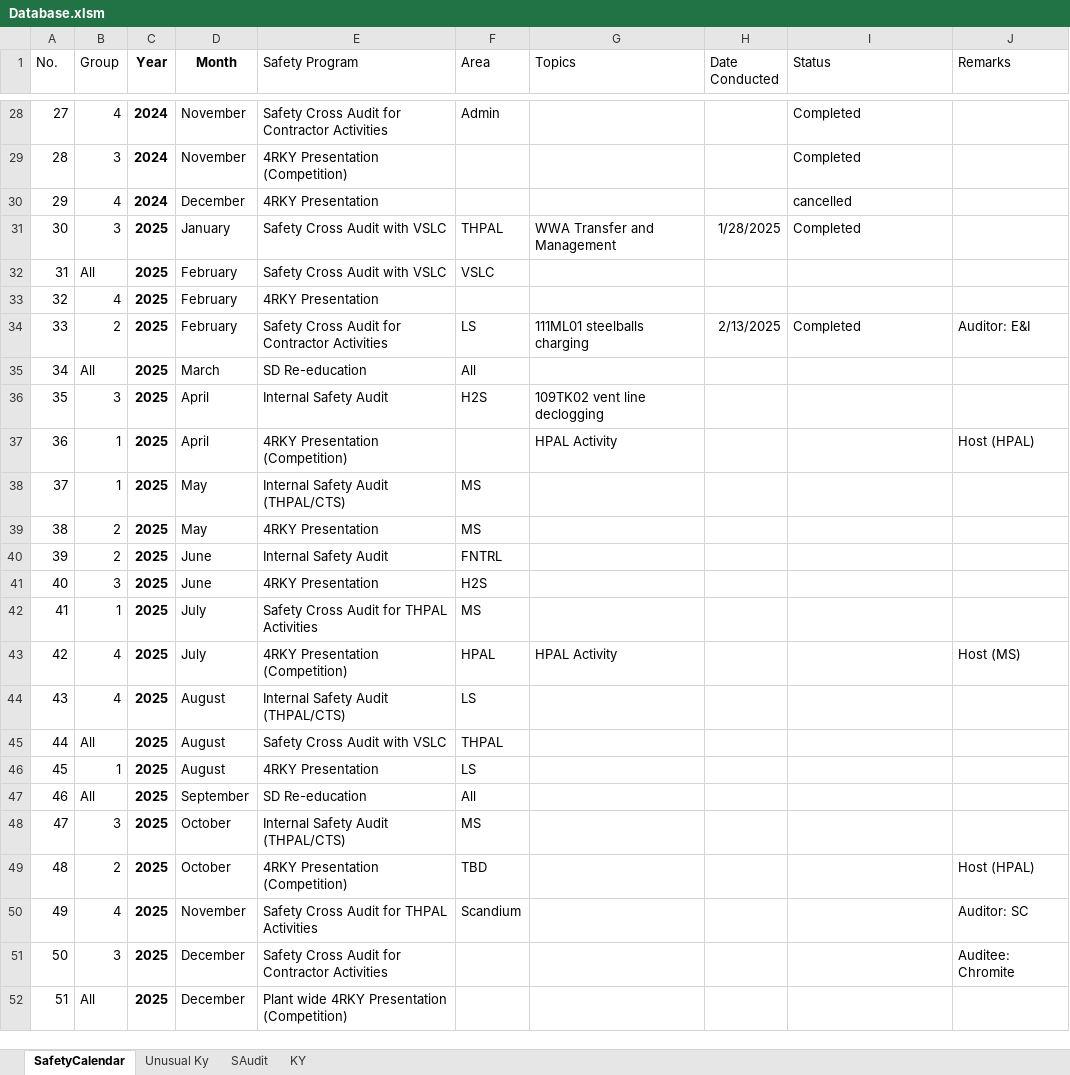
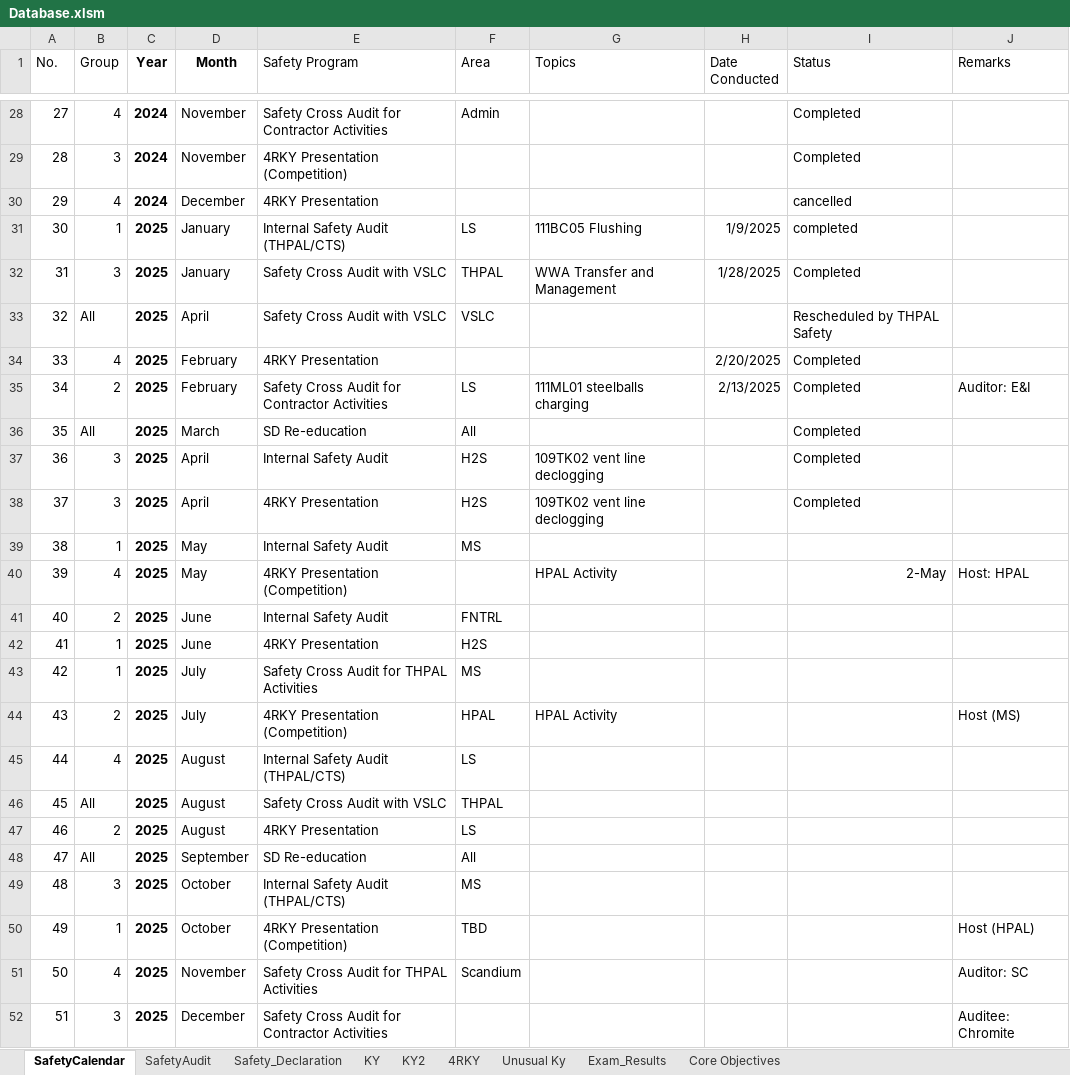
Before and after one commit to mssafety2025/Safety, an Excel workbook: Pages/Database.xlsm, sheet SafetyCalendar, drawn as a sheet; only a part is shown, gaps mark what is left out; the shorter side is filled out with more unchanged rows; values as stored, in another font and other column widths than the file's, no borders; charts and pictures not drawn; removed rows and columns are numbered as before the commit, all else as after; the diff names each change by its address in the sheet, - before the commit and + after, or states it on an @@ line.

```diff
--- a/Pages/Database.xlsm (sheet SafetyCalendar)
+++ b/Pages/Database.xlsm (sheet SafetyCalendar)
-sheet tab: SAudit
+sheet tab: SafetyAudit
+sheet tab: Safety_Declaration
+sheet tab: KY2
+sheet tab: 4RKY
+sheet tab: Exam_Results
+sheet tab: Core Objectives
@@ sheet tab order changed: SafetyCalendar | SafetyAudit | Safety_Declaration | KY | KY2 | 4RKY | Unusual Ky | Exam_Results | Core Objectives @@
+row 31: 30 | 1 | 2025 | January | Internal Safety Audit (THPAL/CTS) | LS | 111BC05 Flushing | 1/9/2025 | completed
@@ column A (No.) renumbered from row 32 down @@
-D33 (Month): February
+D33 (Month): April
-I33 (Status): (empty)
+I33 (Status): Rescheduled by THPAL Safety
-H34 (Date Conducted): (empty)
+H34 (Date Conducted): 2/20/2025
-I34 (Status): (empty)
+I34 (Status): Completed
-I36:I37 (Status): (empty)
+I36:I37 (Status): Completed
-row 37: 36 | 1 | 2025 | April | 4RKY Presentation (Competition) |  | HPAL Activity |  |  | Host (HPAL)
+row 38: 37 | 3 | 2025 | April | 4RKY Presentation | H2S | 109TK02 vent line declogging |  | Completed
-E39 (Safety Program): Internal Safety Audit (THPAL/CTS)
+E39 (Safety Program): Internal Safety Audit
-row 39: 38 | 2 | 2025 | May | 4RKY Presentation | MS
+row 40: 39 | 4 | 2025 | May | 4RKY Presentation (Competition) |  | HPAL Activity |  | 2-May | Host: HPAL
-B42 (Group): 3
+B42 (Group): 1
-B44 (Group): 4
+B44 (Group): 2
-B47 (Group): 1
+B47 (Group): 2
-B50 (Group): 2
+B50 (Group): 1
```
Also changed, not shown: sheet KY, formulas that keep their value, hidden cells, charts or pictures, 35 other files.
